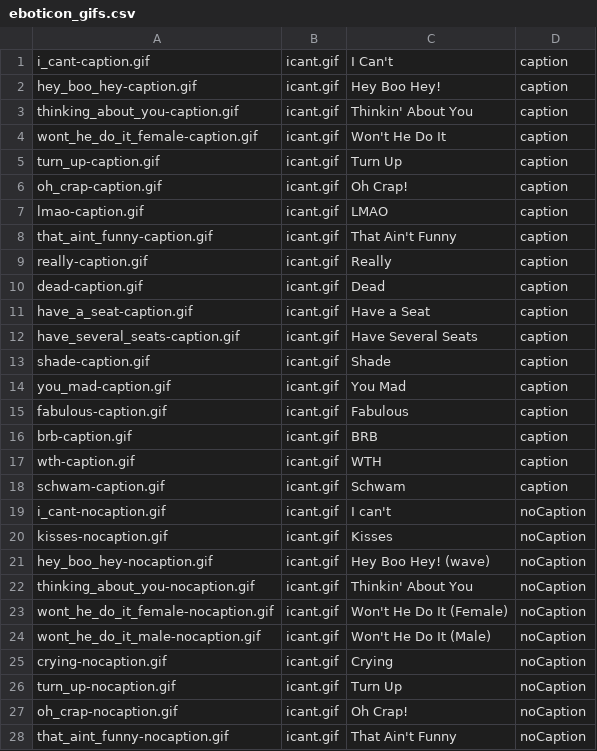
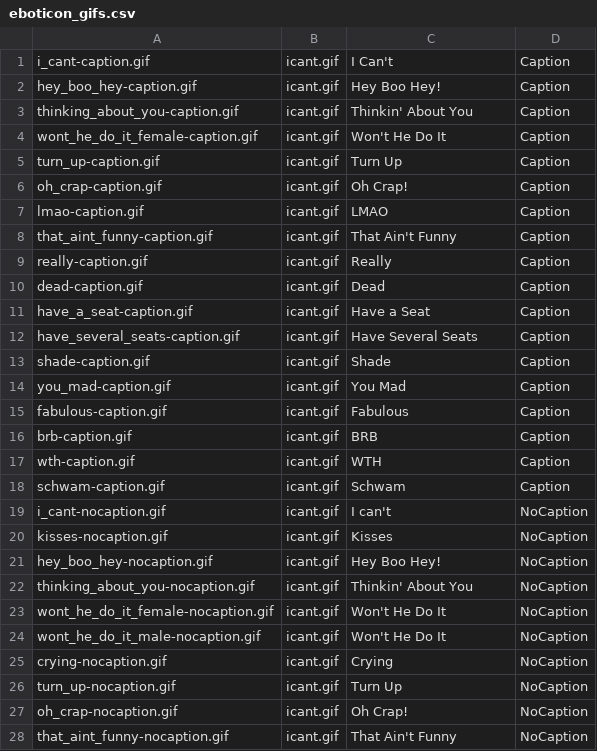
Before and after one commit to cosmicarrows/Eboticon-iOS, a CSV file: Eboticon1.2/eboticon_gifs.csv, drawn as a sheet; only a part is shown; the diff covers the shown part only.

Commit message:
- update csv file with new format for caption/nocaption row - add new ordered and named gifs - created methods to populate gif arrays from csv file

```diff
--- a/Eboticon1.2/eboticon_gifs.csv
+++ b/Eboticon1.2/eboticon_gifs.csv
@@ -1,28 +1,28 @@
-i_cant-caption.gif,icant.gif,I Can't,caption
-hey_boo_hey-caption.gif,icant.gif,Hey Boo Hey! ,caption
-thinking_about_you-caption.gif,icant.gif,Thinkin' About You,caption
-wont_he_do_it_female-caption.gif,icant.gif,Won't He Do It ,caption
-turn_up-caption.gif,icant.gif,Turn Up,caption
-oh_crap-caption.gif,icant.gif,Oh Crap!,caption
-lmao-caption.gif,icant.gif,LMAO,caption
-that_aint_funny-caption.gif,icant.gif,That Ain't Funny,caption
-really-caption.gif,icant.gif,Really,caption
-dead-caption.gif,icant.gif,Dead,caption
-have_a_seat-caption.gif,icant.gif,Have a Seat,caption
-have_several_seats-caption.gif,icant.gif,Have Several Seats,caption
-shade-caption.gif,icant.gif,Shade,caption
-you_mad-caption.gif,icant.gif,You Mad,caption
-fabulous-caption.gif,icant.gif,Fabulous,caption
-brb-caption.gif,icant.gif,BRB,caption
-wth-caption.gif,icant.gif,WTH,caption
-schwam-caption.gif,icant.gif,Schwam,caption
-i_cant-nocaption.gif,icant.gif,I can't,noCaption
-kisses-nocaption.gif,icant.gif,Kisses,noCaption
-hey_boo_hey-nocaption.gif,icant.gif,Hey Boo Hey! (wave),noCaption
-thinking_about_you-nocaption.gif,icant.gif,Thinkin' About You,noCaption
-wont_he_do_it_female-nocaption.gif,icant.gif,Won't He Do It (Female),noCaption
-wont_he_do_it_male-nocaption.gif,icant.gif,Won't He Do It (Male),noCaption
-crying-nocaption.gif,icant.gif,Crying,noCaption
-turn_up-nocaption.gif,icant.gif,Turn Up,noCaption
-oh_crap-nocaption.gif,icant.gif,Oh Crap!,noCaption
-that_aint_funny-nocaption.gif,icant.gif,That Ain't Funny,noCaption
+i_cant-caption.gif,icant.gif,I Can't,Caption
+hey_boo_hey-caption.gif,icant.gif,Hey Boo Hey!,Caption
+thinking_about_you-caption.gif,icant.gif,Thinkin' About You,Caption
+wont_he_do_it_female-caption.gif,icant.gif,Won't He Do It ,Caption
+turn_up-caption.gif,icant.gif,Turn Up,Caption
+oh_crap-caption.gif,icant.gif,Oh Crap!,Caption
+lmao-caption.gif,icant.gif,LMAO,Caption
+that_aint_funny-caption.gif,icant.gif,That Ain't Funny,Caption
+really-caption.gif,icant.gif,Really,Caption
+dead-caption.gif,icant.gif,Dead,Caption
+have_a_seat-caption.gif,icant.gif,Have a Seat,Caption
+have_several_seats-caption.gif,icant.gif,Have Several Seats,Caption
+shade-caption.gif,icant.gif,Shade,Caption
+you_mad-caption.gif,icant.gif,You Mad,Caption
+fabulous-caption.gif,icant.gif,Fabulous,Caption
+brb-caption.gif,icant.gif,BRB,Caption
+wth-caption.gif,icant.gif,WTH,Caption
+schwam-caption.gif,icant.gif,Schwam,Caption
+i_cant-nocaption.gif,icant.gif,I can't,NoCaption
+kisses-nocaption.gif,icant.gif,Kisses,NoCaption
+hey_boo_hey-nocaption.gif,icant.gif,Hey Boo Hey!,NoCaption
+thinking_about_you-nocaption.gif,icant.gif,Thinkin' About You,NoCaption
+wont_he_do_it_female-nocaption.gif,icant.gif,Won't He Do It,NoCaption
+wont_he_do_it_male-nocaption.gif,icant.gif,Won't He Do It,NoCaption
+crying-nocaption.gif,icant.gif,Crying,NoCaption
+turn_up-nocaption.gif,icant.gif,Turn Up,NoCaption
+oh_crap-nocaption.gif,icant.gif,Oh Crap!,NoCaption
+that_aint_funny-nocaption.gif,icant.gif,That Ain't Funny,NoCaption
```
Also changed, not shown: 1 removed row and 11 edited cells elsewhere in this file, 42 other files.
